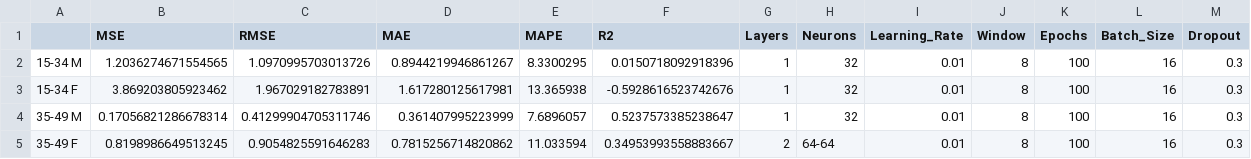
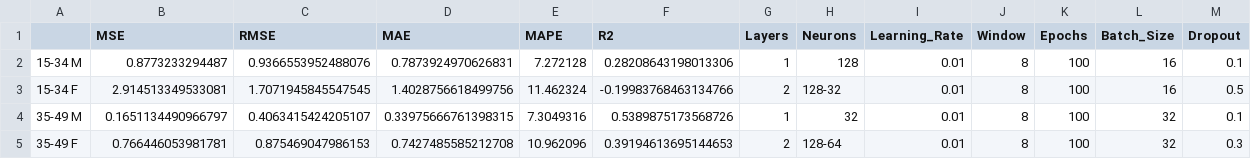
Before and after one commit to elkasegura/HYBRID_SARIMA, a CSV file: results/GRU/gru_results.csv, drawn as a sheet; only a part is shown; the diff covers the shown part only.

```diff
--- a/results/GRU/gru_results.csv
+++ b/results/GRU/gru_results.csv
@@ -1,5 +1,5 @@
 ,MSE,RMSE,MAE,MAPE,R2,Layers,Neurons,Learning_Rate,Window,Epochs,Batch_Size,Dropout
-15-34 M,1.2036274671554565,1.0970995703013726,0.8944219946861267,8.3300295,0.0150718092918396,1,32,0.01,8,100,16,0.3
-15-34 F,3.869203805923462,1.967029182783891,1.617280125617981,13.365938,-0.5928616523742676,1,32,0.01,8,100,16,0.3
-35-49 M,0.17056821286678314,0.41299904705311746,0.361407995223999,7.6896057,0.5237573385238647,1,32,0.01,8,100,16,0.3
-35-49 F,0.8198986649513245,0.9054825591646283,0.7815256714820862,11.033594,0.34953993558883667,2,64-64,0.01,8,100,16,0.3
+15-34 M,0.8773233294487,0.9366553952488076,0.7873924970626831,7.272128,0.28208643198013306,1,128,0.01,8,100,16,0.1
+15-34 F,2.914513349533081,1.7071945845547545,1.4028756618499756,11.462324,-0.19983768463134766,2,128-32,0.01,8,100,16,0.5
+35-49 M,0.1651134490966797,0.4063415424205107,0.33975666761398315,7.3049316,0.5389875173568726,1,32,0.01,8,100,32,0.1
+35-49 F,0.766446053981781,0.875469047986153,0.7427485585212708,10.962096,0.39194613695144653,2,128-64,0.01,8,100,32,0.3
```
Also changed, not shown: 25 edited cells elsewhere in this file, 6 other files.
